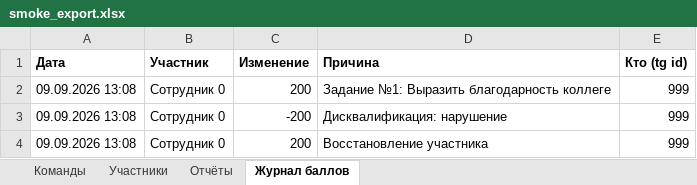
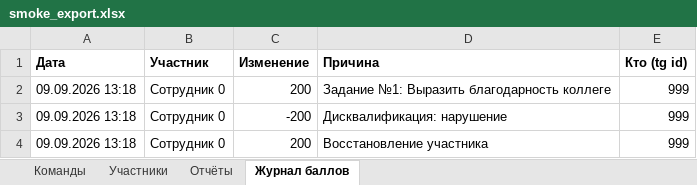
Before and after one commit to ekzotik-inc/we_grow_dobro, an Excel workbook: data/smoke_export.xlsx, sheet Журнал баллов, drawn as a sheet; values as stored, in another font and other column widths than the file's, no borders; the diff names each change by its address in the sheet, - before the commit and + after, or states it on an @@ line.

```diff
--- a/data/smoke_export.xlsx (sheet Журнал баллов)
+++ b/data/smoke_export.xlsx (sheet Журнал баллов)
-A2:A4 (Дата): 09.09.2026 13:08
+A2:A4 (Дата): 09.09.2026 13:18
```
Also changed, not shown: sheet Участники, sheet Отчёты, 5 other files.
